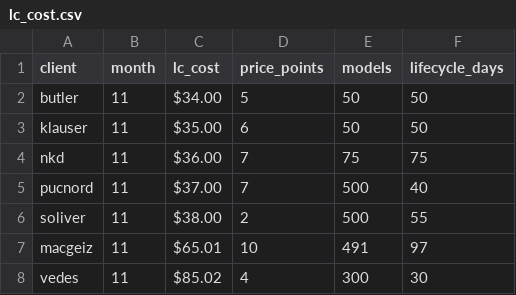
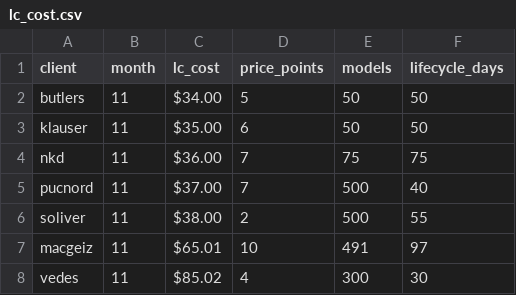
Before and after one commit to anandkr123/kedro-project, a CSV file: data/01_raw/lc_cost.csv, drawn as a sheet.

```diff
--- a/data/01_raw/lc_cost.csv
+++ b/data/01_raw/lc_cost.csv
@@ -1,3 +1,3 @@
 client,month,lc_cost,price_points,models,lifecycle_days
-butler,11,$34.00,5,50,50
+butlers,11,$34.00,5,50,50
 klauser,11,$35.00,6,50,50
```
Also changed, not shown: data/02_intermediate/lc_cost.csv, 10 other files.
